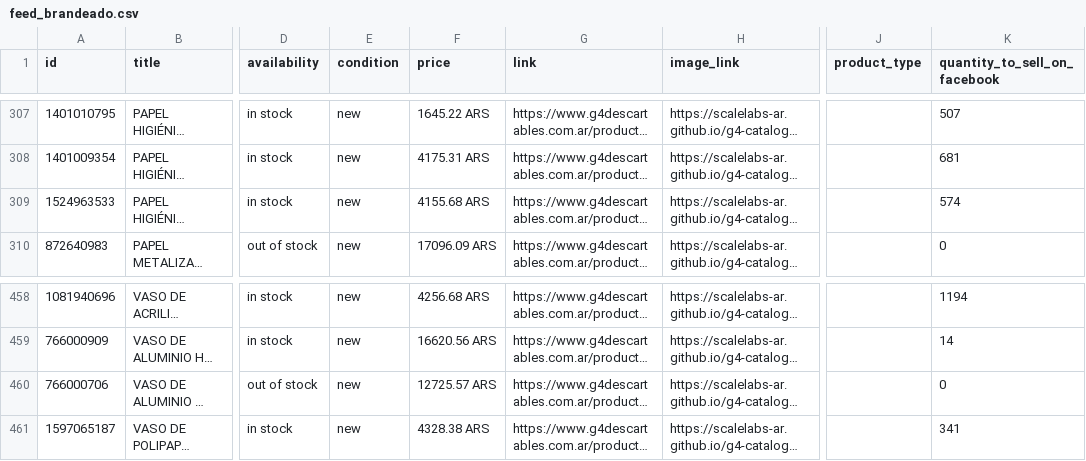
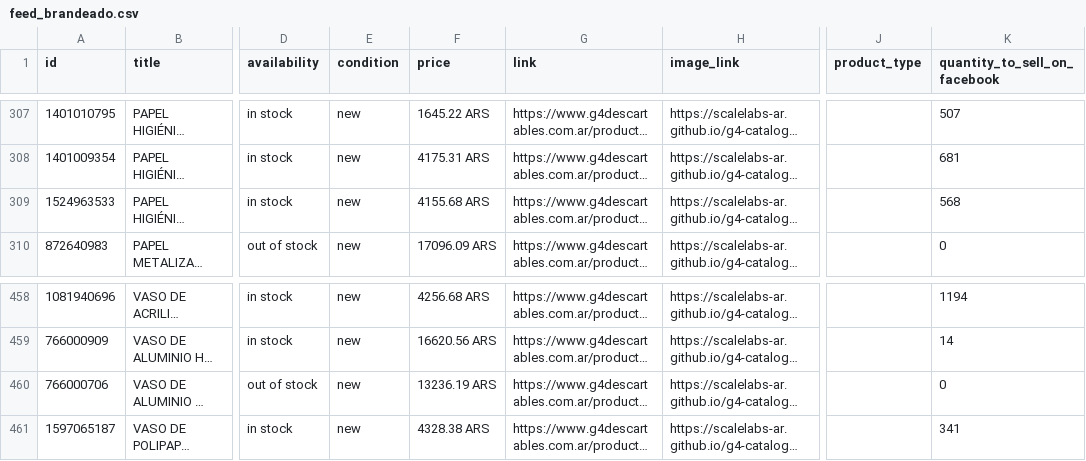
Before and after one commit to ScaleLabs-ar/g4-catalogo-img, a CSV file: feed_brandeado.csv, drawn as a sheet; only a part is shown, gaps mark what is left out; long unchanged cells end in …; the diff covers the shown part only; the diff names each change by its address in the sheet, - before the commit and + after, or states it on an @@ line.

```diff
--- a/feed_brandeado.csv
+++ b/feed_brandeado.csv
-K309 (quantity_to_sell_on_facebook): 574
+K309 (quantity_to_sell_on_facebook): 568
-F460 (price): 12725.57 ARS
+F460 (price): 13236.19 ARS
```
Also changed, not shown: 29 edited cells elsewhere in this file, 1 other file.
